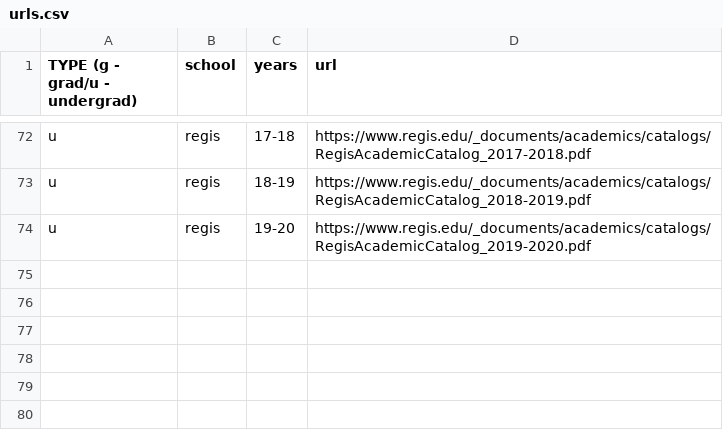
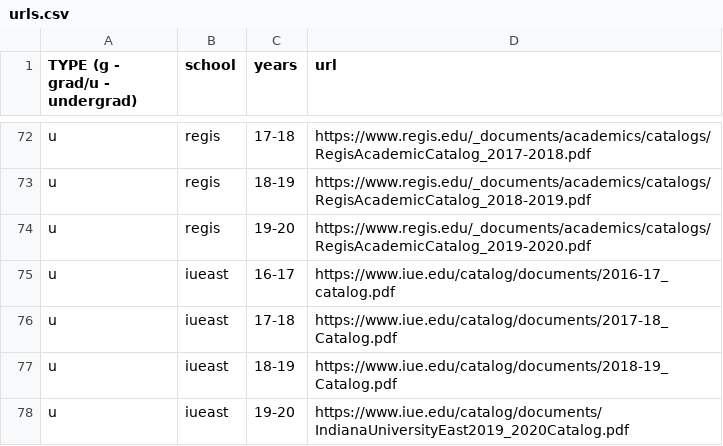
Before and after one commit to Valparaiso-Data-Science/general-course-relevance-discovery, a CSV file: devel/fetchpdfs/urls.csv, drawn as a sheet; only a part is shown, gaps mark what is left out.

Commit message:
added iu east's catalogs

```diff
--- a/devel/fetchpdfs/urls.csv
+++ b/devel/fetchpdfs/urls.csv
@@ -74 +74,5 @@ u,regis,18-19,https://www.regis.edu/_documents/academics/catalogs/RegisAcademicC
 u,regis,19-20,https://www.regis.edu/_documents/academics/catalogs/RegisAcademicCatalog_2019-2020.pdf
+u,iueast,16-17,https://www.iue.edu/catalog/documents/2016-17_catalog.pdf
+u,iueast,17-18,https://www.iue.edu/catalog/documents/2017-18_Catalog.pdf
+u,iueast,18-19,https://www.iue.edu/catalog/documents/2018-19_Catalog.pdf
+u,iueast,19-20,https://www.iue.edu/catalog/documents/IndianaUniversityEast2019_2020Catalog.pdf
```
